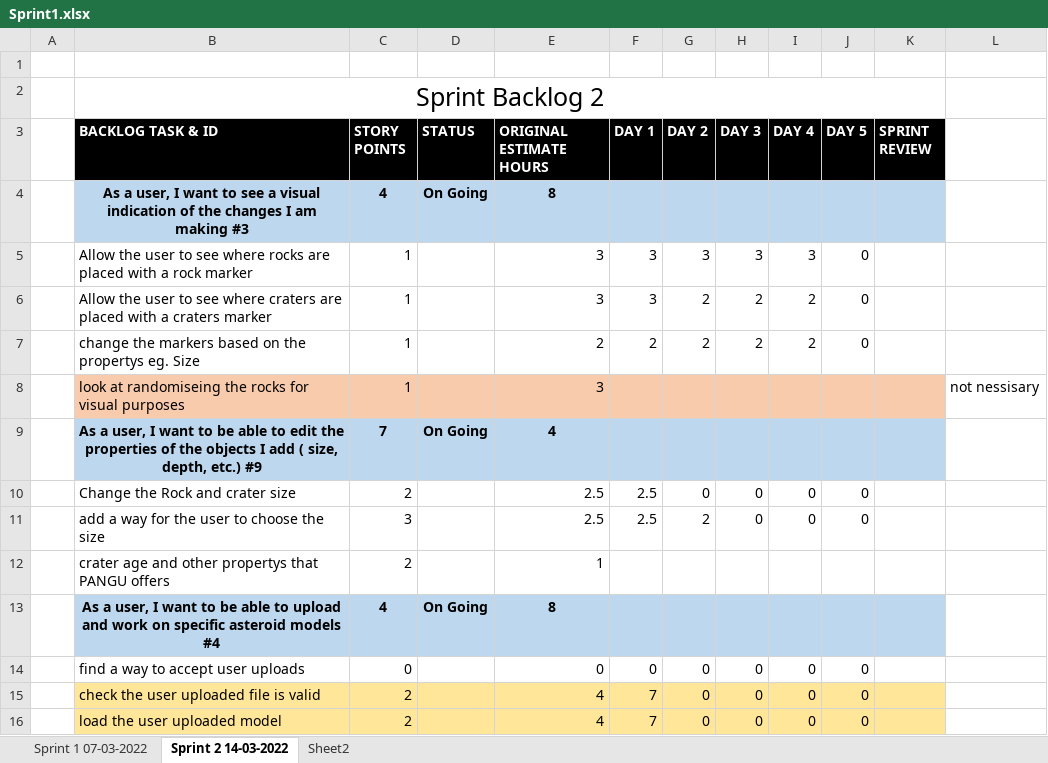
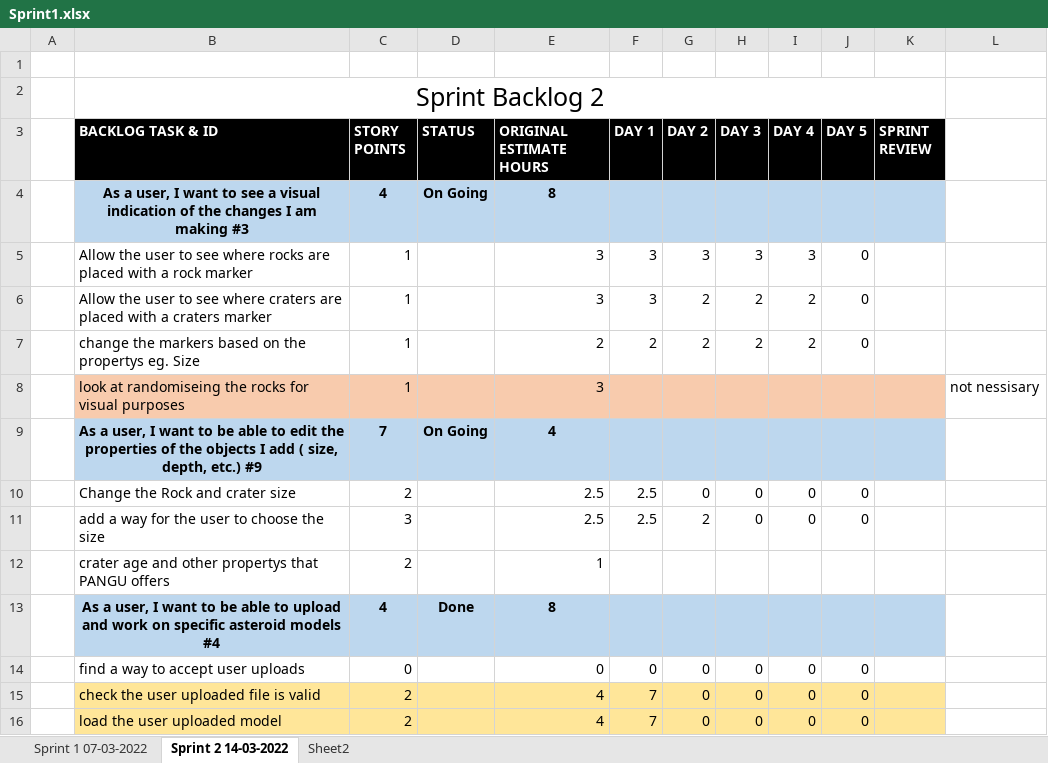
Before and after one commit to FergusMcLaughlin/asteroid-designer-2, an Excel workbook: back_log/Sprint1.xlsx, sheet Sprint 2 14-03-2022, drawn as a sheet; values as stored, in another font and other column widths than the file's, no borders; the diff names each change by its address in the sheet, - before the commit and + after, or states it on an @@ line.

```diff
--- a/back_log/Sprint1.xlsx (sheet Sprint 2 14-03-2022)
+++ b/back_log/Sprint1.xlsx (sheet Sprint 2 14-03-2022)
-D13 (STATUS): On Going
+D13 (STATUS): Done
```
Also changed, not shown: sheet Sheet2, 1 other file.
